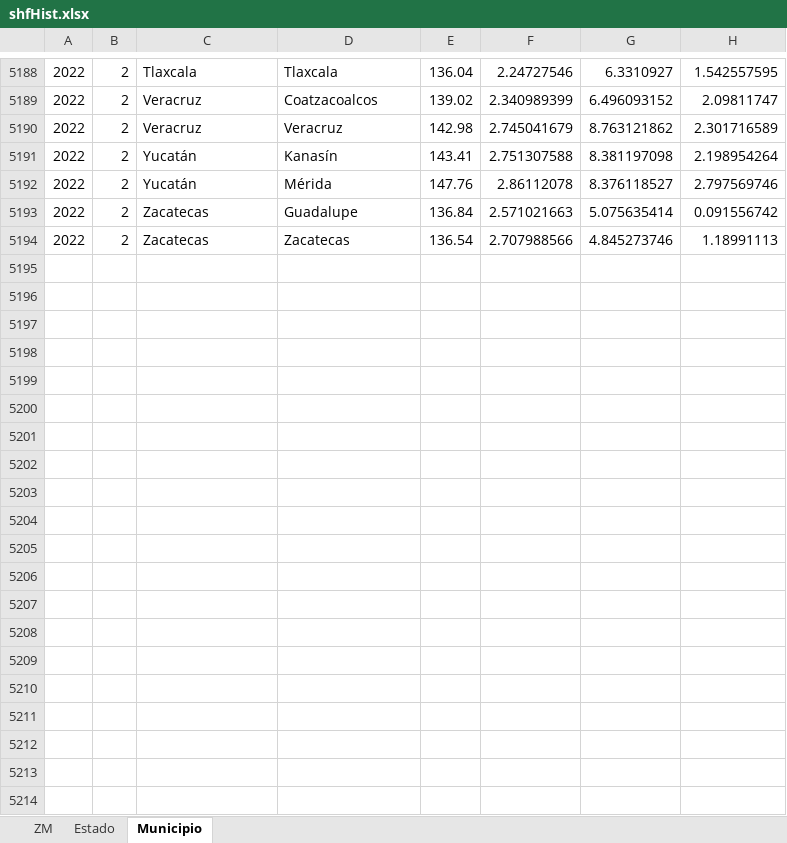
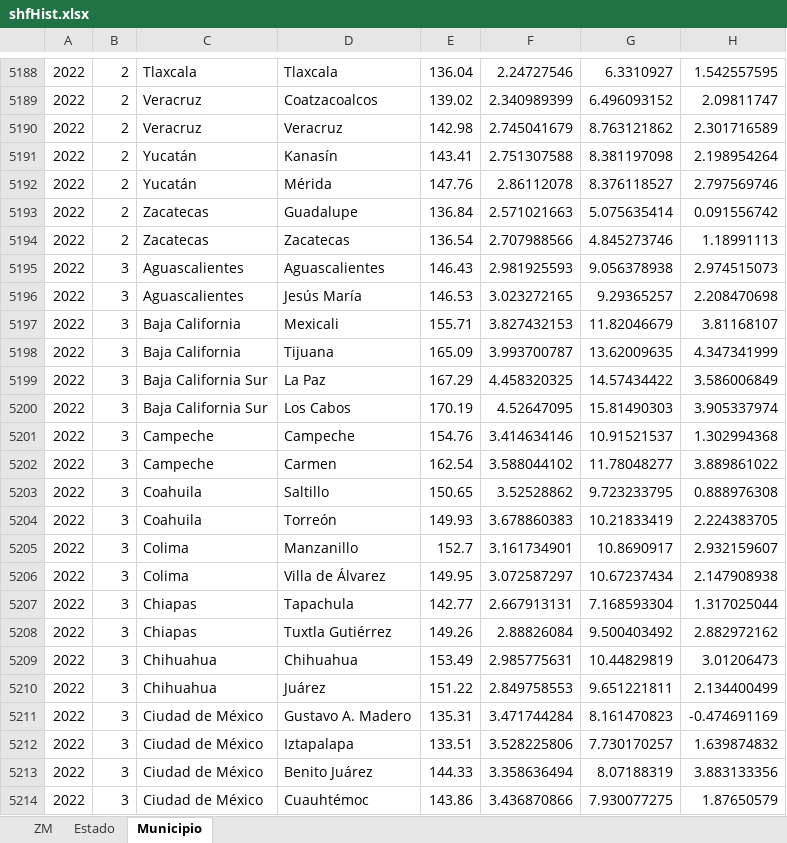
Before and after one commit to DIEEF-IIEG/SIE, an Excel workbook: shfHist.xlsx, sheet Municipio, drawn as a sheet; only a part is shown, gaps mark what is left out; values as stored, in another font and other column widths than the file's, no borders; charts and pictures not drawn; the diff covers the shown part only; the diff names each change by its address in the sheet, - before the commit and + after, or states it on an @@ line.

```diff
--- a/shfHist.xlsx (sheet Municipio)
+++ b/shfHist.xlsx (sheet Municipio)
+row 5195: 2022 | 3 | Aguascalientes | Aguascalientes | 146.43 | 2.981925593 | 9.056378938 | 2.974515073
+row 5196: 2022 | 3 | Aguascalientes | Jesús María | 146.53 | 3.023272165 | 9.29365257 | 2.208470698
+row 5197: 2022 | 3 | Baja California | Mexicali | 155.71 | 3.827432153 | 11.82046679 | 3.81168107
+row 5198: 2022 | 3 | Baja California | Tijuana | 165.09 | 3.993700787 | 13.62009635 | 4.347341999
+row 5199: 2022 | 3 | Baja California Sur | La Paz | 167.29 | 4.458320325 | 14.57434422 | 3.586006849
+row 5200: 2022 | 3 | Baja California Sur | Los Cabos | 170.19 | 4.52647095 | 15.81490303 | 3.905337974
+row 5201: 2022 | 3 | Campeche | Campeche | 154.76 | 3.414634146 | 10.91521537 | 1.302994368
+row 5202: 2022 | 3 | Campeche | Carmen | 162.54 | 3.588044102 | 11.78048277 | 3.889861022
+row 5203: 2022 | 3 | Coahuila | Saltillo | 150.65 | 3.52528862 | 9.723233795 | 0.888976308
+row 5204: 2022 | 3 | Coahuila | Torreón | 149.93 | 3.678860383 | 10.21833419 | 2.224383705
+row 5205: 2022 | 3 | Colima | Manzanillo | 152.7 | 3.161734901 | 10.8690917 | 2.932159607
+row 5206: 2022 | 3 | Colima | Villa de Álvarez | 149.95 | 3.072587297 | 10.67237434 | 2.147908938
+row 5207: 2022 | 3 | Chiapas | Tapachula | 142.77 | 2.667913131 | 7.168593304 | 1.317025044
+row 5208: 2022 | 3 | Chiapas | Tuxtla Gutiérrez | 149.26 | 2.88826084 | 9.500403492 | 2.882972162
+row 5209: 2022 | 3 | Chihuahua | Chihuahua | 153.49 | 2.985775631 | 10.44829819 | 3.01206473
+row 5210: 2022 | 3 | Chihuahua | Juárez | 151.22 | 2.849758553 | 9.651221811 | 2.134400499
+row 5211: 2022 | 3 | Ciudad de México | Gustavo A. Madero | 135.31 | 3.471744284 | 8.161470823 | -0.474691169
+row 5212: 2022 | 3 | Ciudad de México | Iztapalapa | 133.51 | 3.528225806 | 7.730170257 | 1.639874832
+row 5213: 2022 | 3 | Ciudad de México | Benito Juárez | 144.33 | 3.358636494 | 8.07188319 | 3.883133356
+row 5214: 2022 | 3 | Ciudad de México | Cuauhtémoc | 143.86 | 3.436870866 | 7.930077275 | 1.87650579
```
Also changed, not shown: 54 added rows and 2 edited cells elsewhere in this sheet, sheet Estado, sheet ZM, tabuladoSHF.xlsx.
